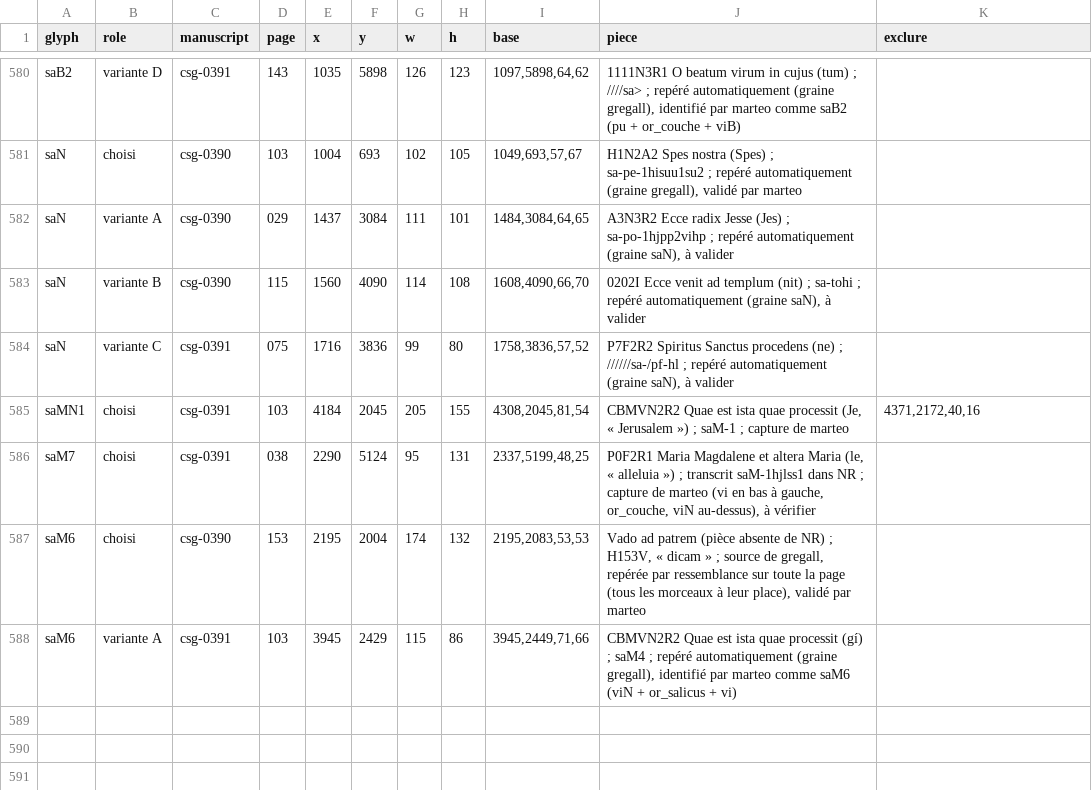
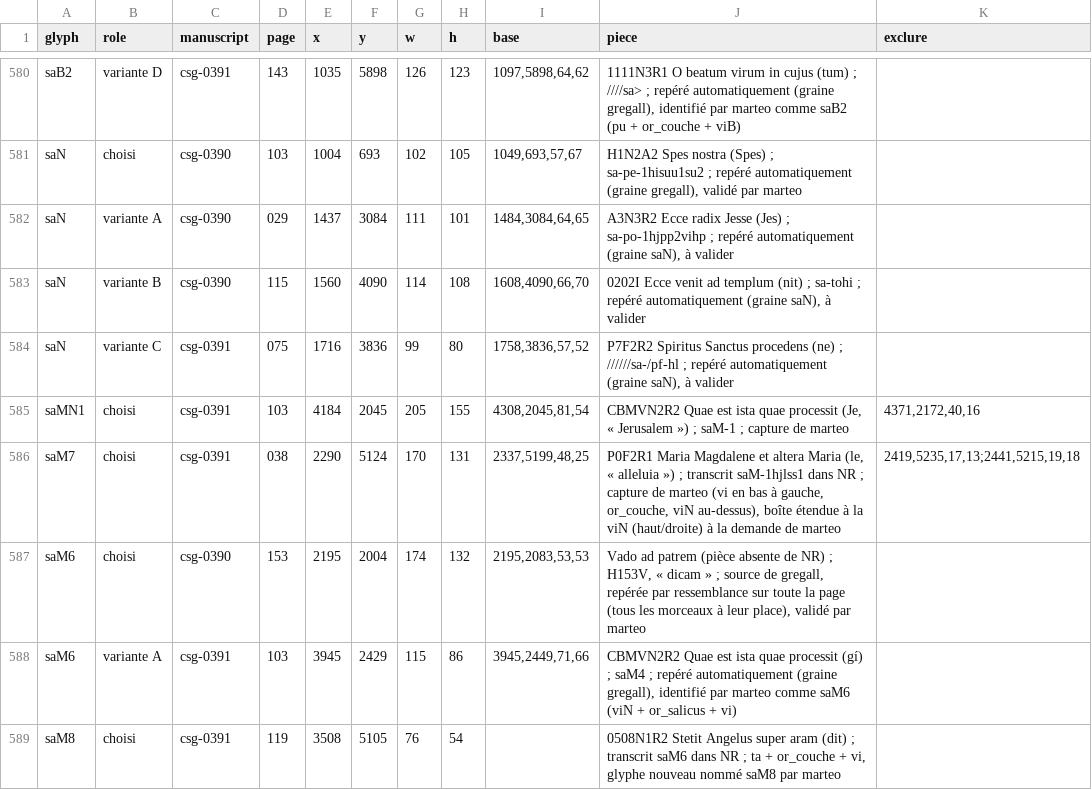
Before and after one commit to Nocturnale-Romanum/tooling, a CSV file: .claude/skills/grehartker/sources/exemplaires.csv, drawn as a sheet; only a part is shown, gaps mark what is left out.

```diff
--- a/.claude/skills/grehartker/sources/exemplaires.csv
+++ b/.claude/skills/grehartker/sources/exemplaires.csv
@@ -585,4 +585,5 @@ saN,variante C,csg-0391,075,1716,3836,99,80,"1758,3836,57,52","P7F2R2 Spiritus S
 saMN1,choisi,csg-0391,103,4184,2045,205,155,"4308,2045,81,54","CBMVN2R2 Quae est ista quae processit (Je, « Jerusalem ») ; saM-1 ; capture de marteo","4371,2172,40,16"
-saM7,choisi,csg-0391,038,2290,5124,95,131,"2337,5199,48,25","P0F2R1 Maria Magdalene et altera Maria (le, « alleluia ») ; transcrit saM-1hjlss1 dans NR ; capture de marteo (vi en bas à gauche, or_couche, viN au-dessus), à vérifier",
+saM7,choisi,csg-0391,038,2290,5124,170,131,"2337,5199,48,25","P0F2R1 Maria Magdalene et altera Maria (le, « alleluia ») ; transcrit saM-1hjlss1 dans NR ; capture de marteo (vi en bas à gauche, or_couche, viN au-dessus), boîte étendue à la viN (haut/droite) à la demande de marteo","2419,5235,17,13;2441,5215,19,18"
 saM6,choisi,csg-0390,153,2195,2004,174,132,"2195,2083,53,53","Vado ad patrem (pièce absente de NR) ; H153V, « dicam » ; source de gregall, repérée par ressemblance sur toute la page (tous les morceaux à leur place), validé par marteo",
 saM6,variante A,csg-0391,103,3945,2429,115,86,"3945,2449,71,66","CBMVN2R2 Quae est ista quae processit (gí) ; saM4 ; repéré automatiquement (graine gregall), identifié par marteo comme saM6 (viN + or_salicus + vi)",
+saM8,choisi,csg-0391,119,3508,5105,76,54,,"0508N1R2 Stetit Angelus super aram (dit) ; transcrit saM6 dans NR ; ta + or_couche + vi, glyphe nouveau nommé saM8 par marteo",
```
Also changed, not shown: .claude/skills/grehartker/reference/decompositions.tsv, .claude/skills/grehartker/sources/reperes.csv.
